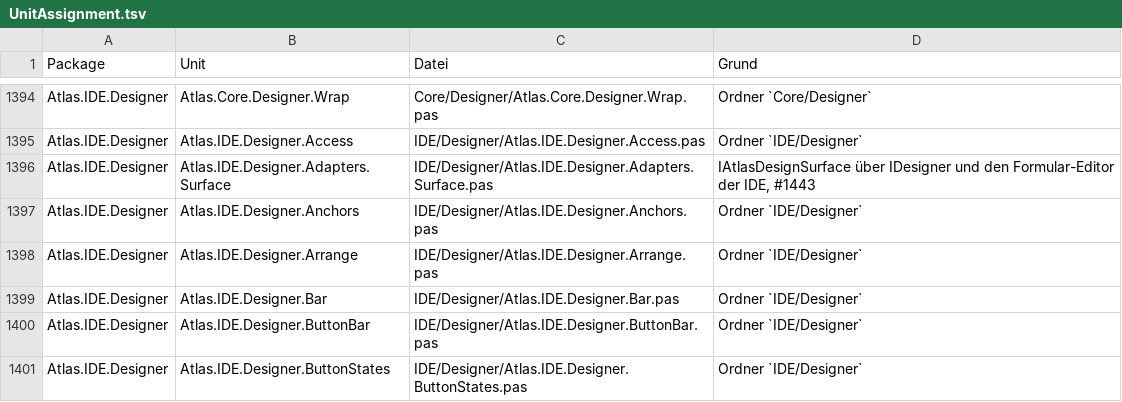
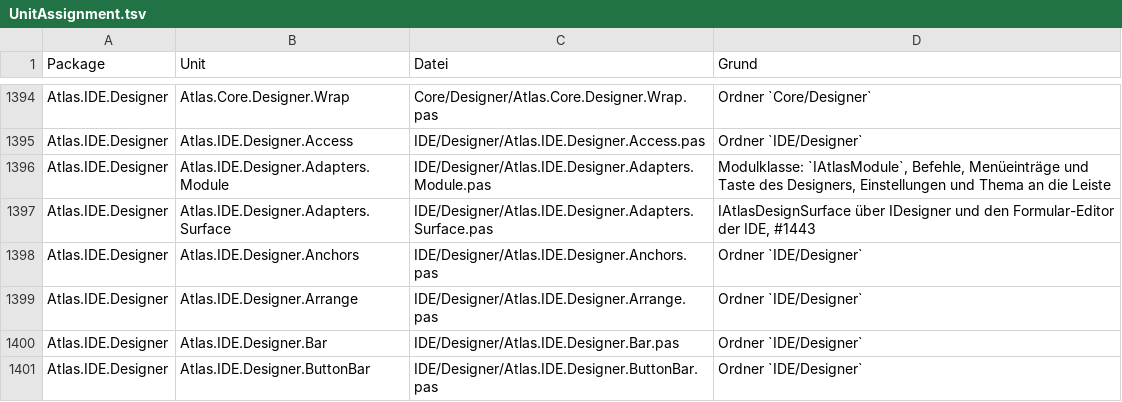
Before and after one commit to xKnockOut/Atlas-IDE-Expert, a TSV file: Tools/UnitAssignment.tsv, drawn as a sheet; only a part is shown, gaps mark what is left out; the shorter side is filled out with more unchanged rows; the diff names each change by its address in the sheet, - before the commit and + after, or states it on an @@ line.

```diff
--- a/Tools/UnitAssignment.tsv
+++ b/Tools/UnitAssignment.tsv
+row 1396: Atlas.IDE.Designer | Atlas.IDE.Designer.Adapters.Module | IDE/Designer/Atlas.IDE.Designer.Adapters.Module.pas | Modulklasse: `IAtlasModule`, Befehle, Menüeinträge und Taste des Designers, Einstellungen und Thema an die Leiste
```
Also changed, not shown: 4 other files.
